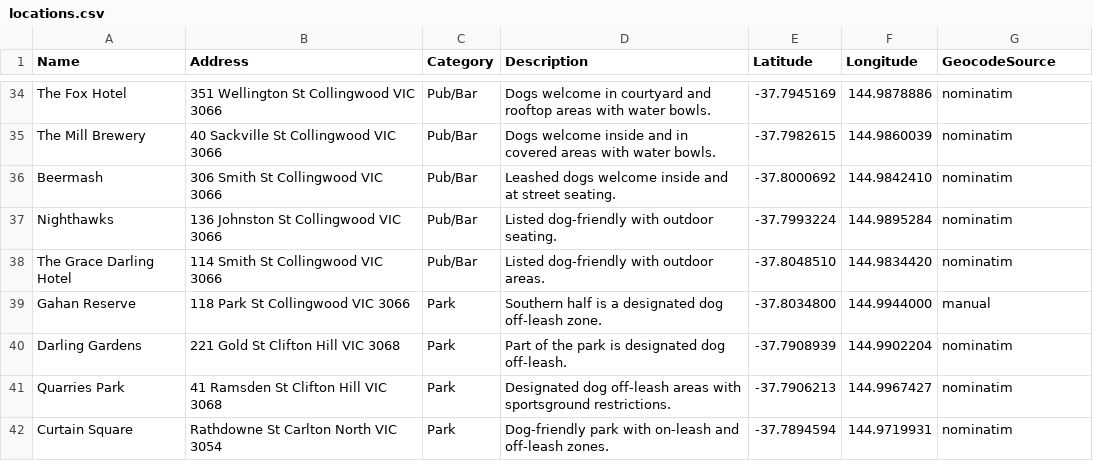
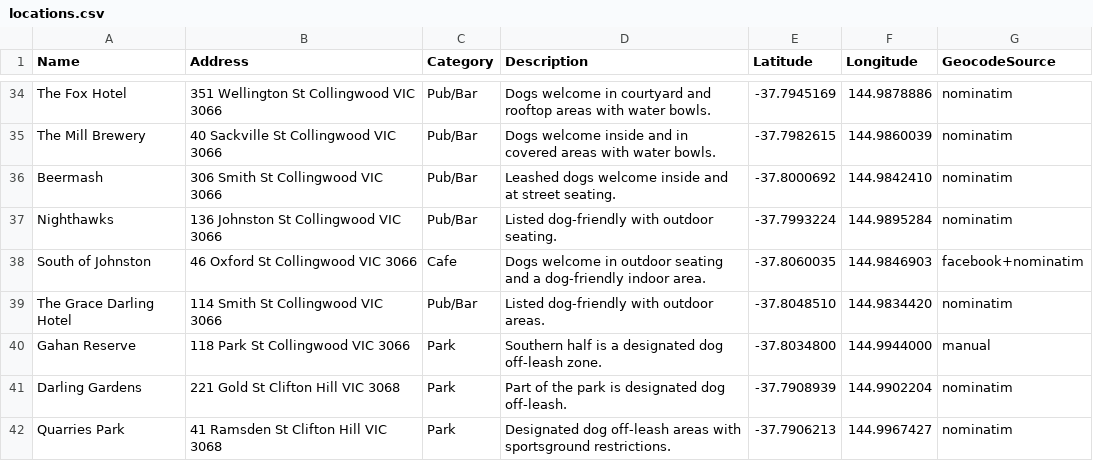
Before and after one commit to oriane-vanloo/dog-friendly-map, a CSV file: data/locations.csv, drawn as a sheet; only a part is shown, gaps mark what is left out; the shorter side is filled out with more unchanged rows; the diff names each change by its address in the sheet, - before the commit and + after, or states it on an @@ line.

```diff
--- a/data/locations.csv
+++ b/data/locations.csv
+row 38: South of Johnston | 46 Oxford St Collingwood VIC 3066 | Cafe | Dogs welcome in outdoor seating and a dog-friendly indoor area. | -37.8060035 | 144.9846903 | facebook+nominatim
```
Also changed, not shown: 2 other files.
